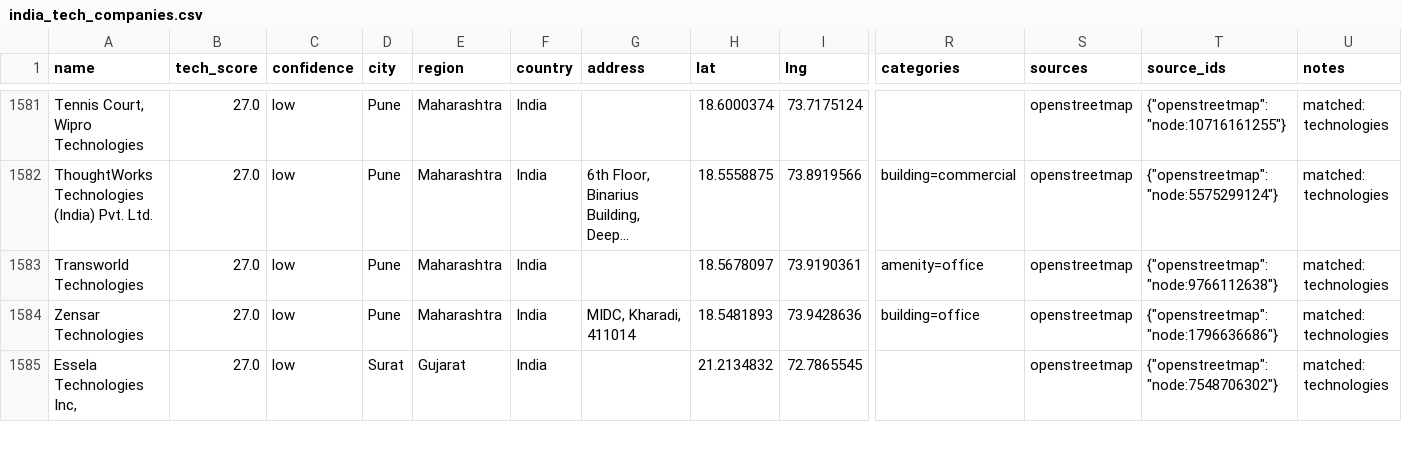
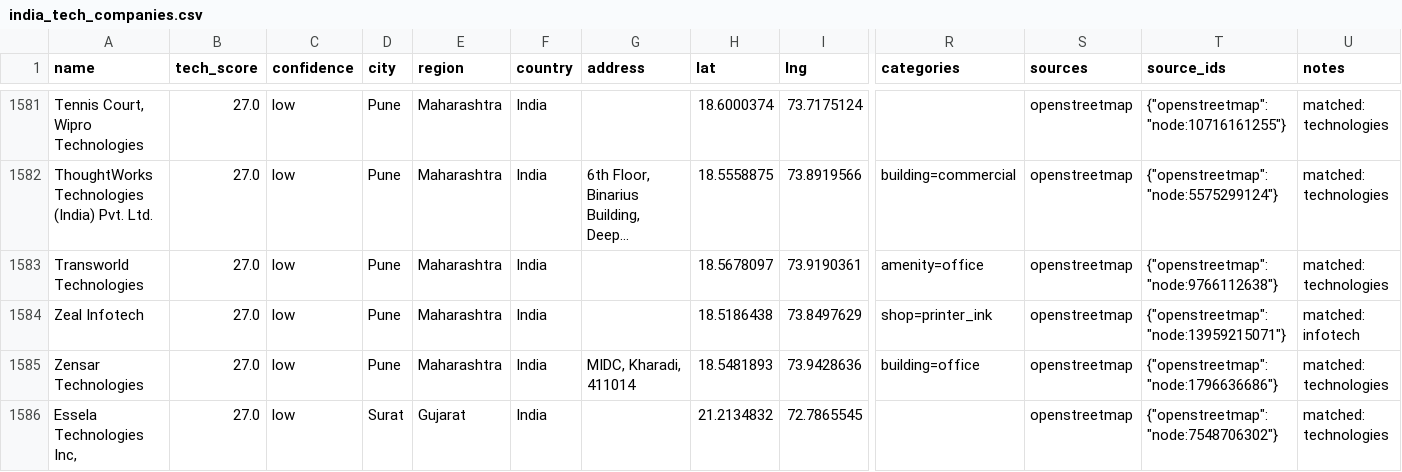
Before and after one commit to AkashKumar7902/india-tech-company-finder, a CSV file: results/india_tech_companies.csv, drawn as a sheet; only a part is shown, gaps mark what is left out; long unchanged cells end in …; rows hold the shown columns only; the diff names each change by its address in the sheet, - before the commit and + after, or states it on an @@ line.

```diff
--- a/results/india_tech_companies.csv
+++ b/results/india_tech_companies.csv
+row 1584: Zeal Infotech | 27.0 | low | Pune | Maharashtra | India |  | 18.5186438 | 73.8497629 | shop=printer_ink | openstreetmap | {"openstreetmap": "node:13959215071"} | matched: infotech
```
Also changed, not shown: 1 other file.
